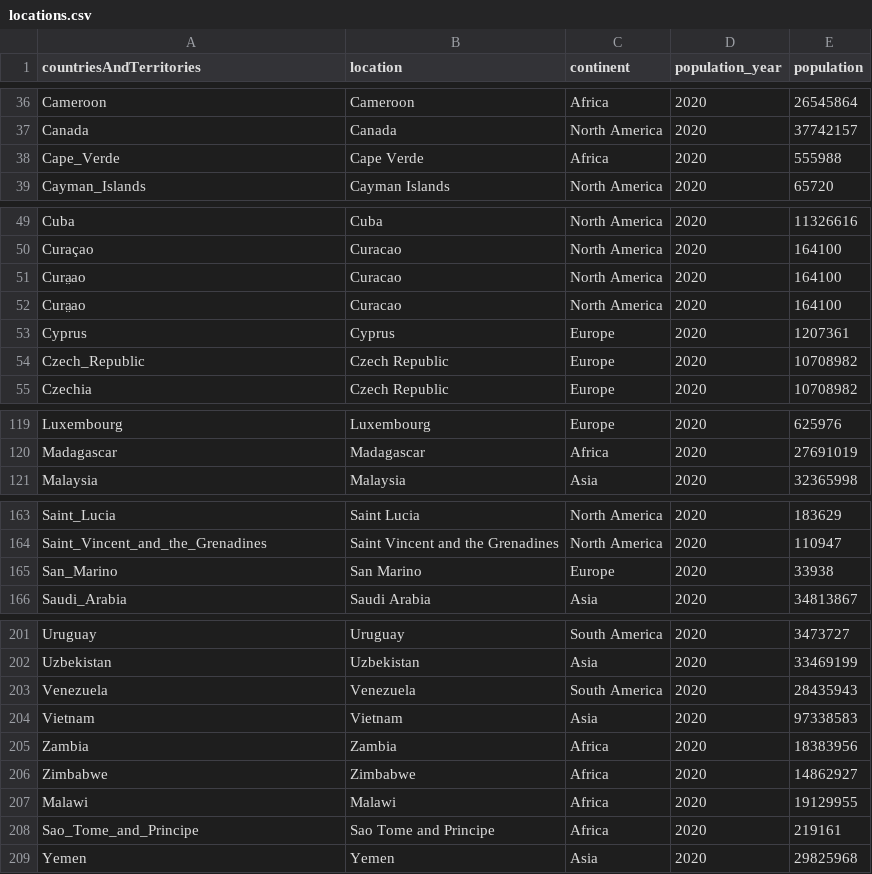
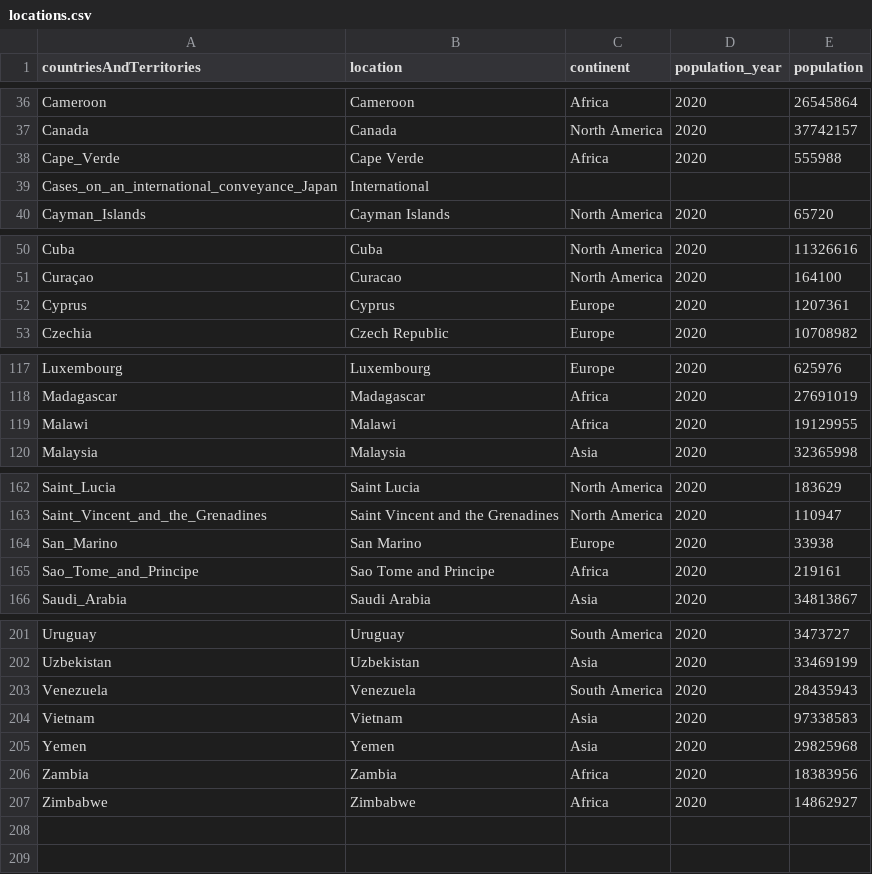
Before and after one commit to hjstein/covid-19-data, a CSV file: public/data/ecdc/locations.csv, drawn as a sheet; only a part is shown, gaps mark what is left out.

Commit message:
Exclude entities in locations.csv that don't exist in the current dataset

```diff
--- a/public/data/ecdc/locations.csv
+++ b/public/data/ecdc/locations.csv
@@ -38,2 +38,3 @@ Canada,Canada,North America,2020,37742157
 Cape_Verde,Cape Verde,Africa,2020,555988
+Cases_on_an_international_conveyance_Japan,International,,,
 Cayman_Islands,Cayman Islands,North America,2020,65720
@@ -50,6 +51,3 @@ Cuba,Cuba,North America,2020,11326616
 Curaçao,Curacao,North America,2020,164100
-Cura̤ao,Curacao,North America,2020,164100
-Cura̤ao,Curacao,North America,2020,164100
 Cyprus,Cyprus,Europe,2020,1207361
-Czech_Republic,Czech Republic,Europe,2020,10708982
 Czechia,Czech Republic,Europe,2020,10708982
@@ -120,2 +118,3 @@ Luxembourg,Luxembourg,Europe,2020,625976
 Madagascar,Madagascar,Africa,2020,27691019
+Malawi,Malawi,Africa,2020,19129955
 Malaysia,Malaysia,Asia,2020,32365998
@@ -165,2 +164,3 @@ Saint_Vincent_and_the_Grenadines,Saint Vincent and the Grenadines,North America,
 San_Marino,San Marino,Europe,2020,33938
+Sao_Tome_and_Principe,Sao Tome and Principe,Africa,2020,219161
 Saudi_Arabia,Saudi Arabia,Asia,2020,34813867
@@ -204,6 +204,4 @@ Venezuela,Venezuela,South America,2020,28435943
 Vietnam,Vietnam,Asia,2020,97338583
+Yemen,Yemen,Asia,2020,29825968
 Zambia,Zambia,Africa,2020,18383956
 Zimbabwe,Zimbabwe,Africa,2020,14862927
-Malawi,Malawi,Africa,2020,19129955
-Sao_Tome_and_Principe,Sao Tome and Principe,Africa,2020,219161
-Yemen,Yemen,Asia,2020,29825968
```
Also changed, not shown: 1 other file.
